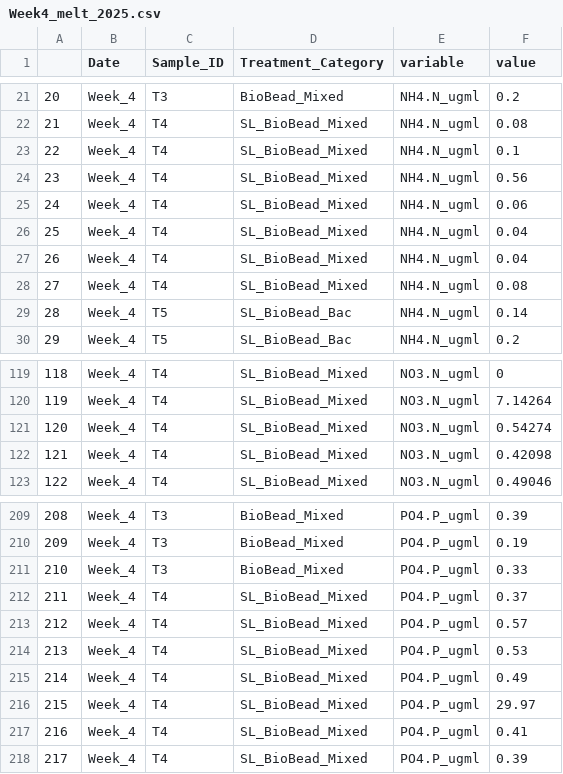
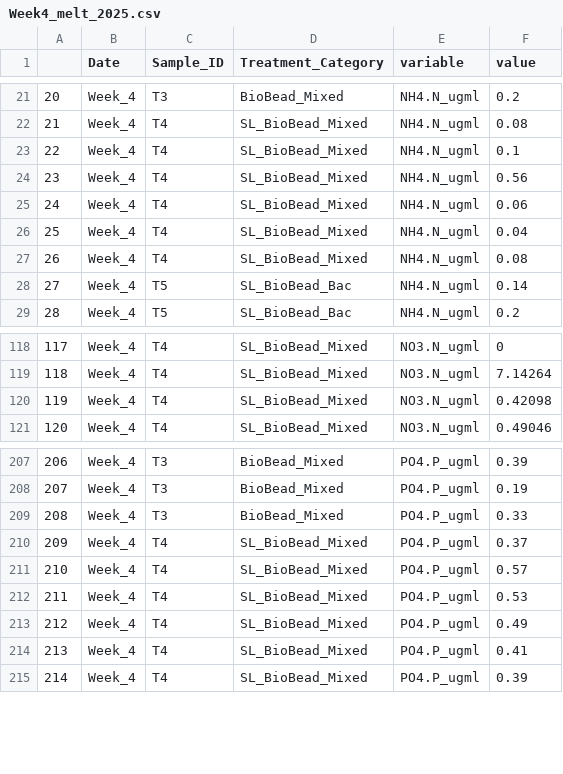
Before and after one commit to reneeadeledavis/biobead, a CSV file: 2025greenhouse/leachate/Week4_melt_2025.csv, drawn as a sheet; only a part is shown, gaps mark what is left out; removed rows and columns are numbered as before the commit, all else as after; the diff names each change by its address in the sheet, - before the commit and + after, or states it on an @@ line.

```diff
--- a/2025greenhouse/leachate/Week4_melt_2025.csv
+++ b/2025greenhouse/leachate/Week4_melt_2025.csv
-row 26: 25 | Week_4 | T4 | SL_BioBead_Mixed | NH4.N_ugml | 0.04
@@ column A renumbered from row 26 down @@
-row 121: 120 | Week_4 | T4 | SL_BioBead_Mixed | NO3.N_ugml | 0.54274
-row 216: 215 | Week_4 | T4 | SL_BioBead_Mixed | PO4.P_ugml | 29.97
```
Also changed, not shown: 2025greenhouse/leachate/Leachates_2025.csv, 2025greenhouse/leachate/Week6_melt_2025.csv, 8 other files.
